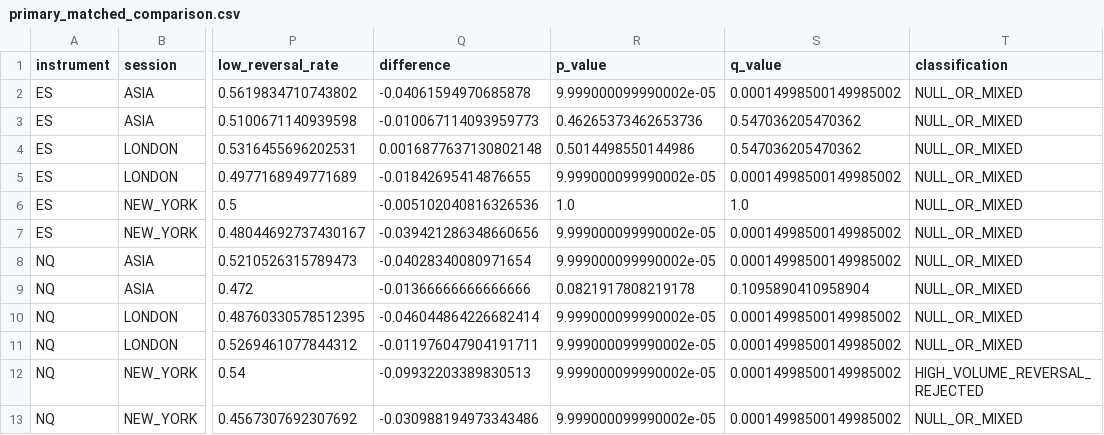
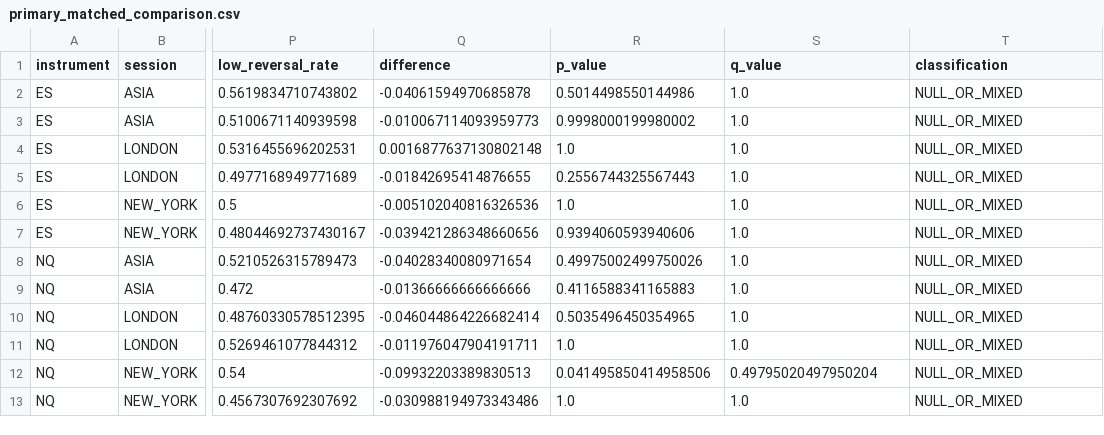
Before and after one commit to dylankazakovas93-dev/vwap, a CSV file: research/impact_decay_reversal/outputs/primary_matched_comparison.csv, drawn as a sheet; only a part is shown, gaps mark what is left out; the diff names each change by its address in the sheet, - before the commit and + after, or states it on an @@ line.

Commit message:
Commit corrected primary and annual results

```diff
--- a/research/impact_decay_reversal/outputs/primary_matched_comparison.csv
+++ b/research/impact_decay_reversal/outputs/primary_matched_comparison.csv
-R2 (p_value): 9.999000099990002e-05
+R2 (p_value): 0.5014498550144986
-S2 (q_value): 0.00014998500149985002
+S2 (q_value): 1.0
-R3 (p_value): 0.46265373462653736
+R3 (p_value): 0.9998000199980002
-S3:S4 (q_value): 0.547036205470362
+S3:S4 (q_value): 1.0
-R4 (p_value): 0.5014498550144986
+R4 (p_value): 1.0
-R5 (p_value): 9.999000099990002e-05
+R5 (p_value): 0.2556744325567443
-S5 (q_value): 0.00014998500149985002
+S5 (q_value): 1.0
-R7 (p_value): 9.999000099990002e-05
+R7 (p_value): 0.9394060593940606
-S7:S8 (q_value): 0.00014998500149985002
+S7:S8 (q_value): 1.0
-R8 (p_value): 9.999000099990002e-05
+R8 (p_value): 0.49975002499750026
-R9 (p_value): 0.0821917808219178
+R9 (p_value): 0.4116588341165883
-S9 (q_value): 0.1095890410958904
+S9 (q_value): 1.0
-R10 (p_value): 9.999000099990002e-05
+R10 (p_value): 0.5035496450354965
-S10:S11 (q_value): 0.00014998500149985002
+S10:S11 (q_value): 1.0
-R11 (p_value): 9.999000099990002e-05
+R11 (p_value): 1.0
-R12 (p_value): 9.999000099990002e-05
+R12 (p_value): 0.041495850414958506
-S12 (q_value): 0.00014998500149985002
+S12 (q_value): 0.49795020497950204
-T12 (classification): HIGH_VOLUME_REVERSAL_REJECTED
+T12 (classification): NULL_OR_MIXED
-R13 (p_value): 9.999000099990002e-05
+R13 (p_value): 1.0
-S13 (q_value): 0.00014998500149985002
+S13 (q_value): 1.0
```
Also changed, not shown: research/impact_decay_reversal/outputs/year_stability_table.csv.
